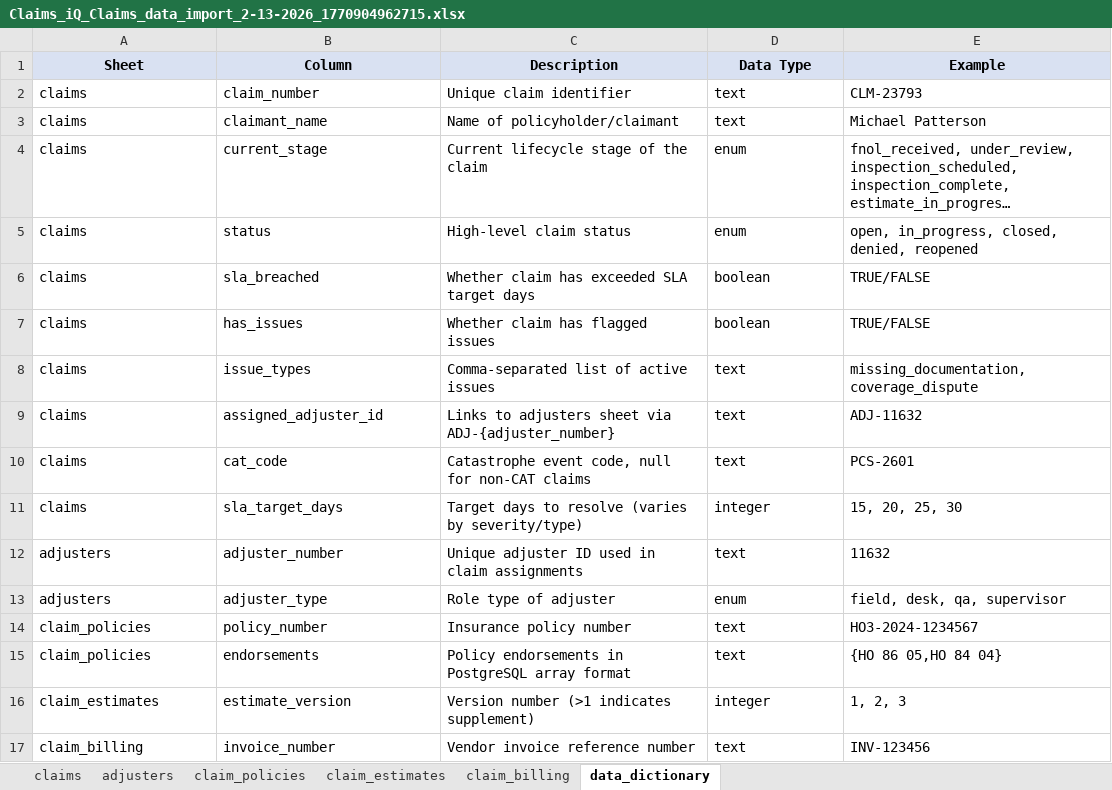
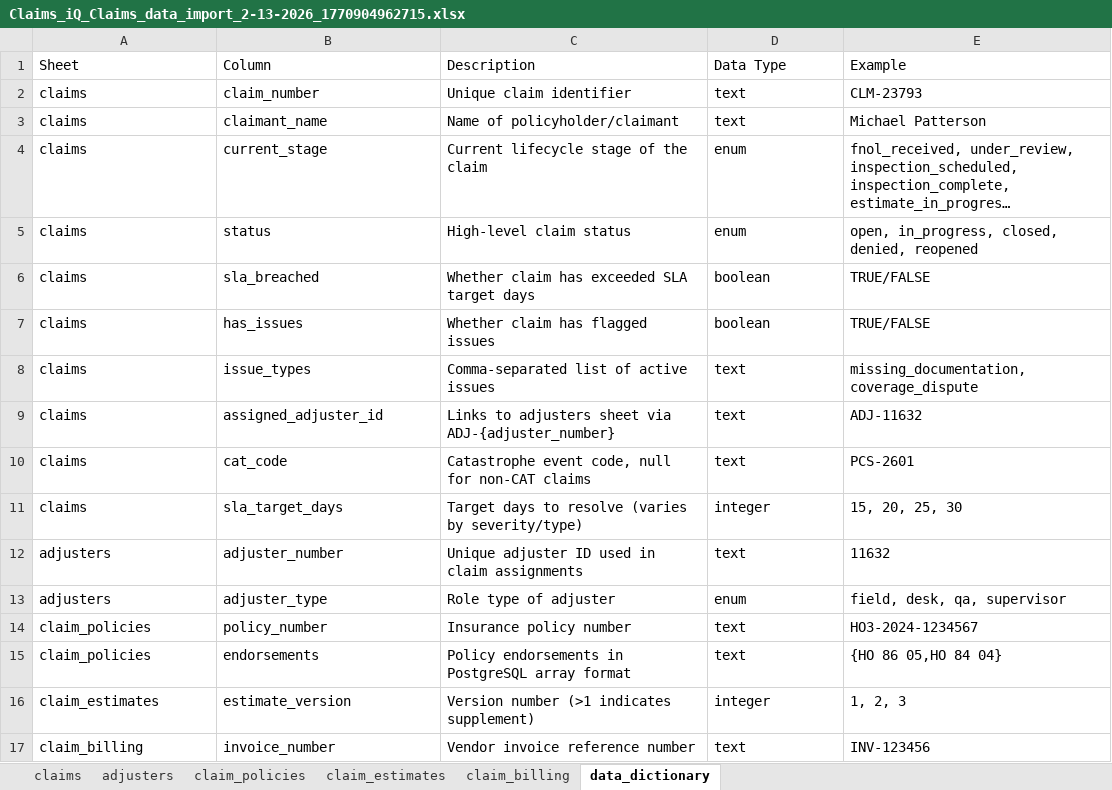
Before and after one commit to claimsiqhq/Claims-iQ-LLM-Analytics-v1, an Excel workbook: attached_assets/Claims_iQ_Claims_data_import_2-13-2026_1770904962715.xlsx, sheet data_dictionary, drawn as a sheet; long unchanged cells end in …; values as stored, in another font and other column widths than the file's, no borders; the diff names each change by its address in the sheet, - before the commit and + after, or states it on an @@ line.

```diff
--- a/attached_assets/Claims_iQ_Claims_data_import_2-13-2026_1770904962715.xlsx (sheet data_dictionary)
+++ b/attached_assets/Claims_iQ_Claims_data_import_2-13-2026_1770904962715.xlsx (sheet data_dictionary)
@@ A1:E1 fill: #D9E1F2 → none, bold: on → off, alignment: center → left @@
```
Also changed, not shown: sheet claims, sheet claim_billing, sheet claim_policies, sheet claim_estimates, sheet adjusters, 1 other file.
